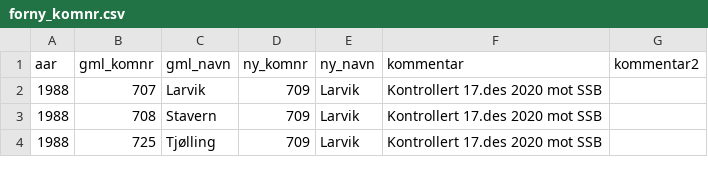
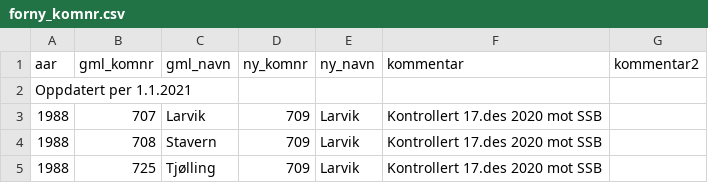
Before and after one commit to SKDE-Analyse/sas_codes, a CSV file: data/forny_komnr.csv, drawn as a sheet; only a part is shown; the diff names each change by its address in the sheet, - before the commit and + after, or states it on an @@ line.

Commit message:
Added a comment in second row with when the file was last updated.

```diff
--- a/data/forny_komnr.csv
+++ b/data/forny_komnr.csv
+row 2: Oppdatert per 1.1.2021
```
